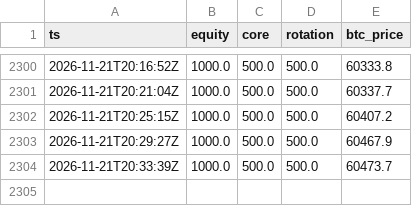
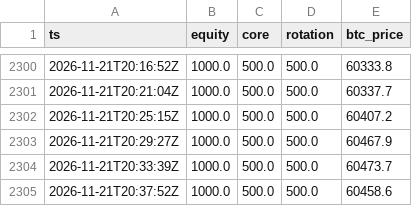
Before and after one commit to realglider/paper-bot, a CSV file: data/rotation/equity.csv, drawn as a sheet; only a part is shown, gaps mark what is left out; the diff names each change by its address in the sheet, - before the commit and + after, or states it on an @@ line.

```diff
--- a/data/rotation/equity.csv
+++ b/data/rotation/equity.csv
+row 2305: 2026-11-21T20:37:52Z | 1000.0 | 500.0 | 500.0 | 60458.6
```
Also changed, not shown: data/futures/equity.csv, data/listing/equity.csv, 8 other files.
